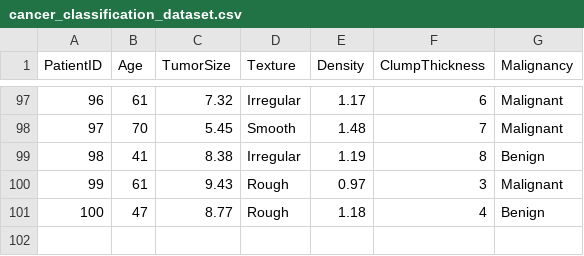
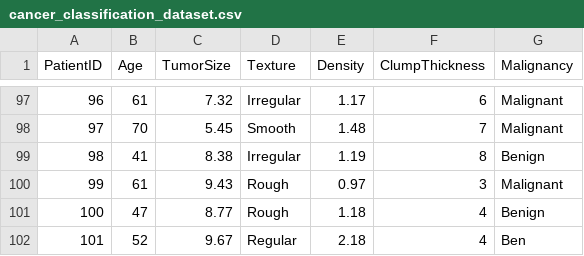
Before and after one commit to PRABHAHARAN-2020/cspowerbi, a CSV file: cancer_classification_dataset.csv, drawn as a sheet; only a part is shown, gaps mark what is left out.

Commit message:
Add new data entry for benign classification

```diff
--- a/cancer_classification_dataset.csv
+++ b/cancer_classification_dataset.csv
@@ -101 +101,2 @@ PatientID,Age,TumorSize,Texture,Density,ClumpThickness,Malignancy
 100,47,8.77,Rough,1.18,4,Benign
+101,52,9.67,Regular,2.18,4,Ben
```
